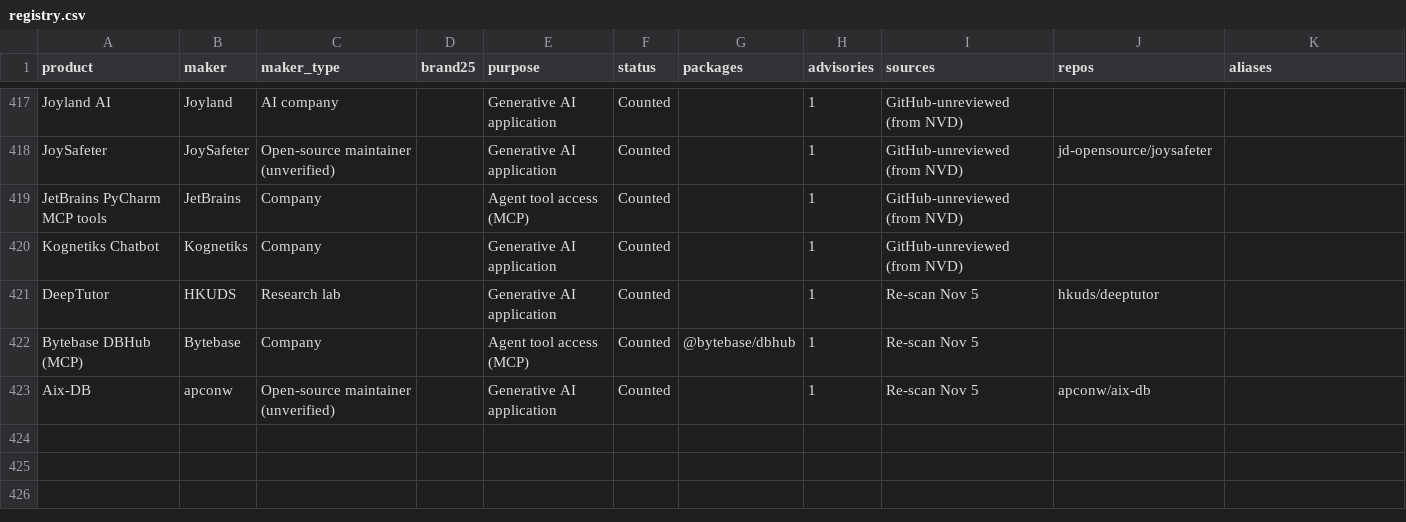
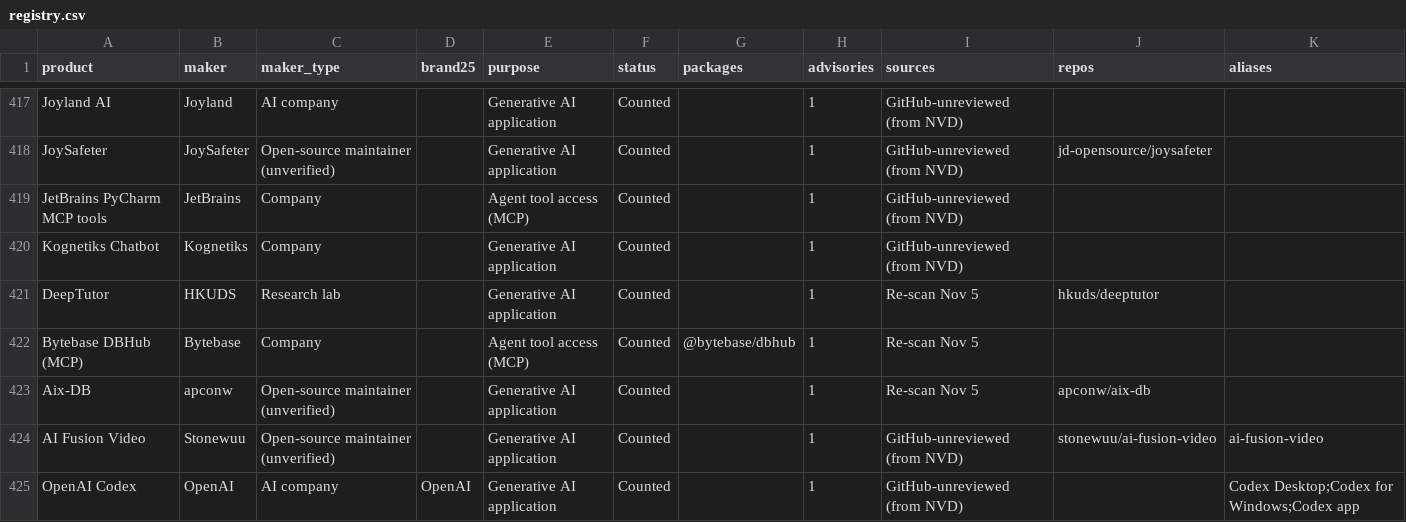
Before and after one commit to tspring-star/ai-breakpoint-collector, a CSV file: registry.csv, drawn as a sheet; only a part is shown, gaps mark what is left out.

Commit message:
Add files via upload

```diff
--- a/registry.csv
+++ b/registry.csv
@@ -423 +423,3 @@ Bytebase DBHub (MCP),Bytebase,Company,,Agent tool access (MCP),Counted,@bytebase
 Aix-DB,apconw,Open-source maintainer (unverified),,Generative AI application,Counted,,1,Re-scan Nov 5,apconw/aix-db,
+AI Fusion Video,Stonewuu,Open-source maintainer (unverified),,Generative AI application,Counted,,1,GitHub-unreviewed (from NVD),stonewuu/ai-fusion-video,ai-fusion-video
+OpenAI Codex,OpenAI,AI company,OpenAI,Generative AI application,Counted,,1,GitHub-unreviewed (from NVD),,Codex Desktop;Codex for Windows;Codex app
```
